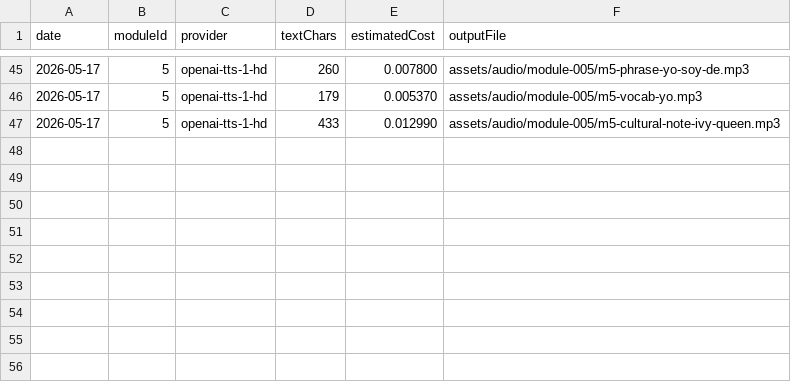
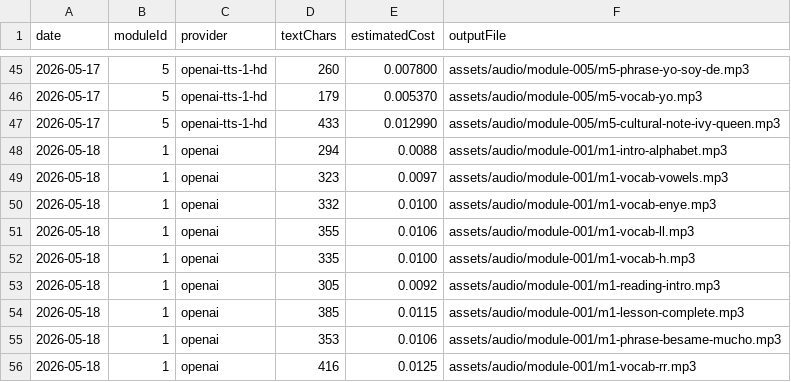
Before and after one commit to reinipink-dotcom/melodia, a CSV file: notes/melodia/2-tracking/audio-cost-log.csv, drawn as a sheet; only a part is shown, gaps mark what is left out.

```diff
--- a/notes/melodia/2-tracking/audio-cost-log.csv
+++ b/notes/melodia/2-tracking/audio-cost-log.csv
@@ -47 +47,10 @@ date,moduleId,provider,textChars,estimatedCost,outputFile
 2026-05-17,5,openai-tts-1-hd,433,0.012990,assets/audio/module-005/m5-cultural-note-ivy-queen.mp3
+2026-05-18,1,openai,294,0.0088,assets/audio/module-001/m1-intro-alphabet.mp3
+2026-05-18,1,openai,323,0.0097,assets/audio/module-001/m1-vocab-vowels.mp3
+2026-05-18,1,openai,332,0.0100,assets/audio/module-001/m1-vocab-enye.mp3
+2026-05-18,1,openai,355,0.0106,assets/audio/module-001/m1-vocab-ll.mp3
+2026-05-18,1,openai,335,0.0100,assets/audio/module-001/m1-vocab-h.mp3
+2026-05-18,1,openai,305,0.0092,assets/audio/module-001/m1-reading-intro.mp3
+2026-05-18,1,openai,385,0.0115,assets/audio/module-001/m1-lesson-complete.mp3
+2026-05-18,1,openai,353,0.0106,assets/audio/module-001/m1-phrase-besame-mucho.mp3
+2026-05-18,1,openai,416,0.0125,assets/audio/module-001/m1-vocab-rr.mp3
```
Also changed, not shown: 11 other files.
